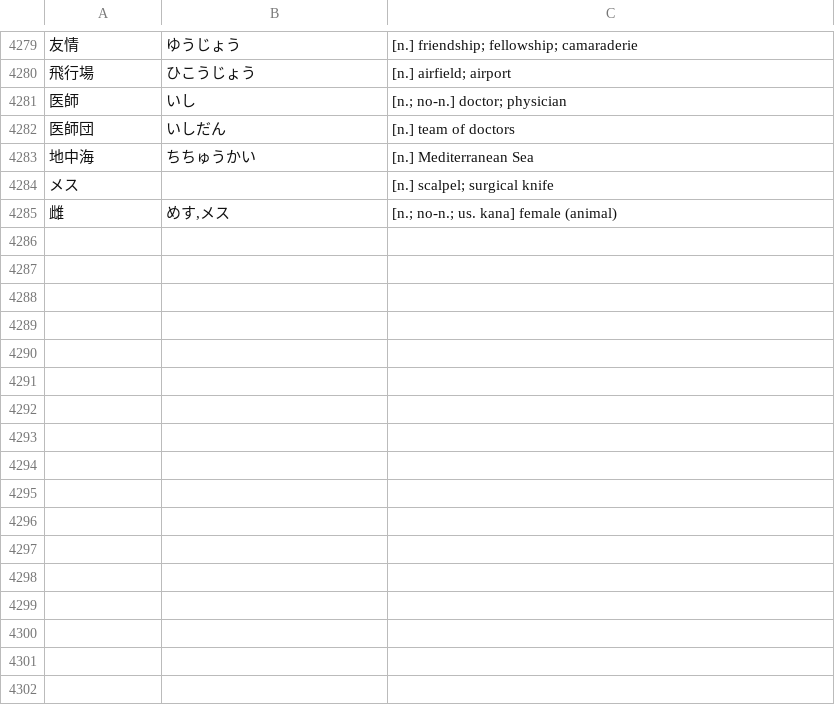
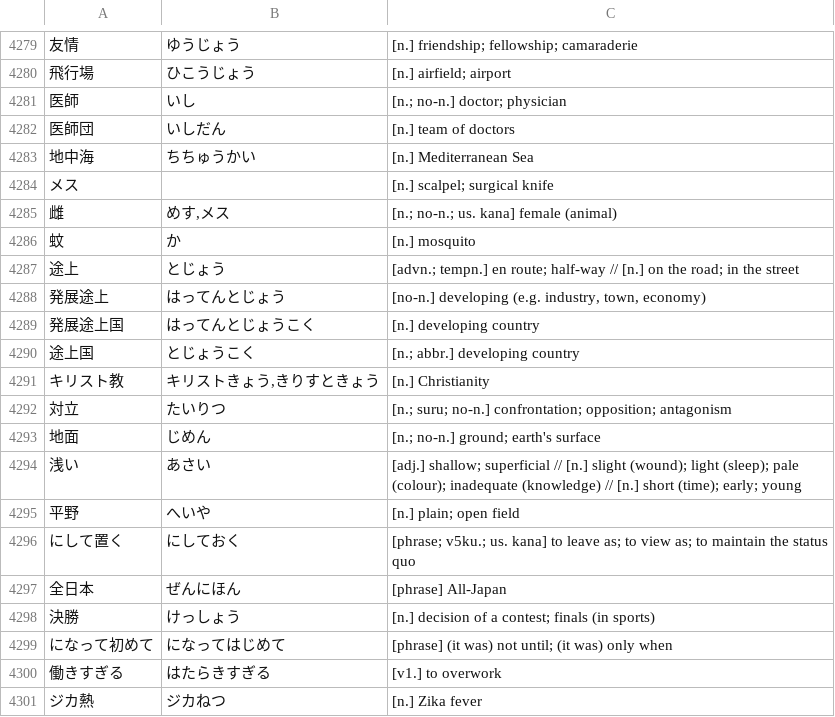
Before and after one commit to attilammagyar/jp-flashcards, a TSV file: skritter/skritter.my_list.tsv, drawn as a sheet; only a part is shown, gaps mark what is left out.

Commit message:
add words to Skritter from NHK Easy News

```diff
--- a/skritter/skritter.my_list.tsv
+++ b/skritter/skritter.my_list.tsv
@@ -4285 +4285,17 @@
 雌	めす,メス	[n.; no-n.; us. kana] female (animal)
+蚊	か	[n.] mosquito
+途上	とじょう	[advn.; tempn.] en route; half-way // [n.] on the road; in the street
+発展途上	はってんとじょう	[no-n.] developing (e.g. industry, town, economy)
+発展途上国	はってんとじょうこく	[n.] developing country
+途上国	とじょうこく	[n.; abbr.] developing country
+キリスト教	キリストきょう,きりすときょう	[n.] Christianity
+対立	たいりつ	[n.; suru; no-n.] confrontation; opposition; antagonism
+地面	じめん	[n.; no-n.] ground; earth's surface
+浅い	あさい	[adj.] shallow; superficial // [n.] slight (wound); light (sleep); pale (colour); inadequate (knowledge) // [n.] short (time); early; young
+平野	へいや	[n.] plain; open field
+にして置く	にしておく	[phrase; v5ku.; us. kana] to leave as; to view as; to maintain the status quo
+全日本	ぜんにほん	[phrase] All-Japan
+決勝	けっしょう	[n.] decision of a contest; finals (in sports)
+になって初めて	になってはじめて	[phrase] (it was) not until; (it was) only when
+働きすぎる	はたらきすぎる	[v1.] to overwork
+ジカ熱	ジカねつ	[n.] Zika fever
```
Also changed, not shown: skritter/yomikata_blacklist.tsv.
